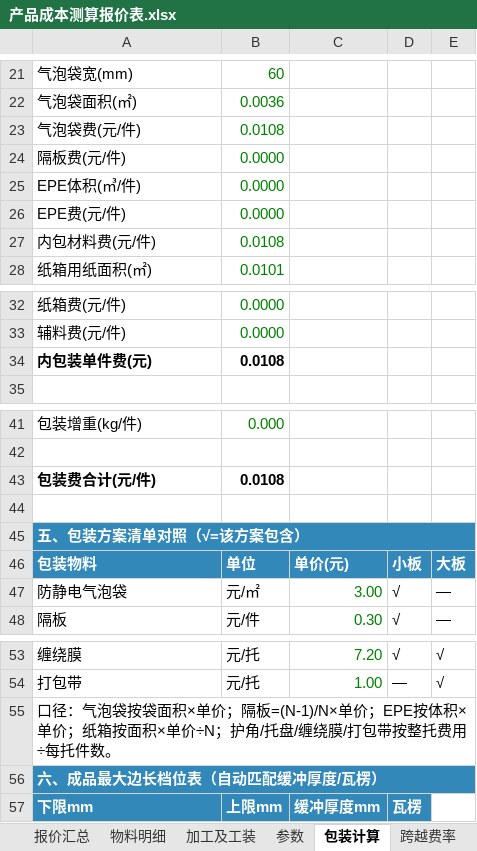
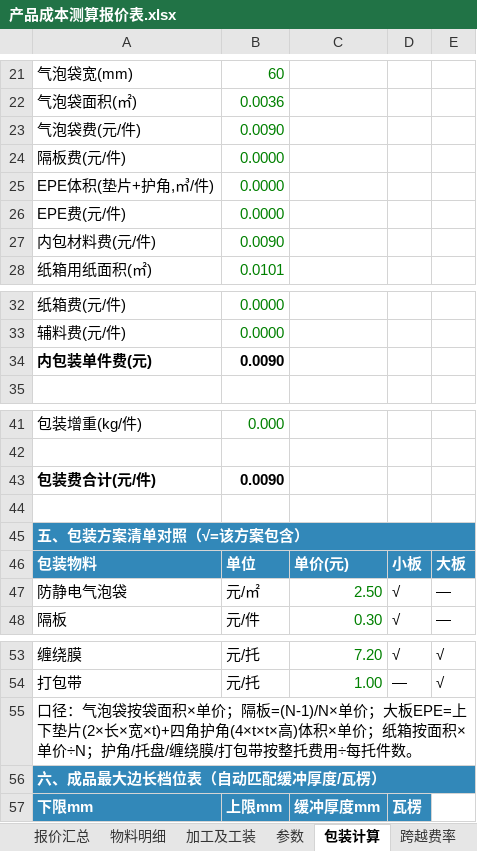
Before and after one commit to jacklody/-, an Excel workbook: 产品成本测算报价表.xlsx, sheet 包装计算, drawn as a sheet; only a part is shown, gaps mark what is left out; values as stored, in another font and other column widths than the file's, no borders; the diff names each change by its address in the sheet, - before the commit and + after, or states it on an @@ line.

```diff
--- a/产品成本测算报价表.xlsx (sheet 包装计算)
+++ b/产品成本测算报价表.xlsx (sheet 包装计算)
-B23: 0.0108
+B23: 0.0090
-A25: EPE体积(㎥/件)
+A25: EPE体积(垫片+护角,㎥/件)
-B27: 0.0108
+B27: 0.0090
-B34: 0.0108
+B34: 0.0090
-B43: 0.0108
+B43: 0.0090
-C47: 3.00
+C47: 2.50
-A55: …=(N-1)/N×单价；EPE按体积×单…
+A55: …=(N-1)/N×单价；大板EPE=上下垫片(2×长×宽×t)+四角护角(4×t×t×高)体积×单…
```
Also changed, not shown: sheet 报价汇总, sheet 使用说明, formulas that keep their value, 2 other files.
